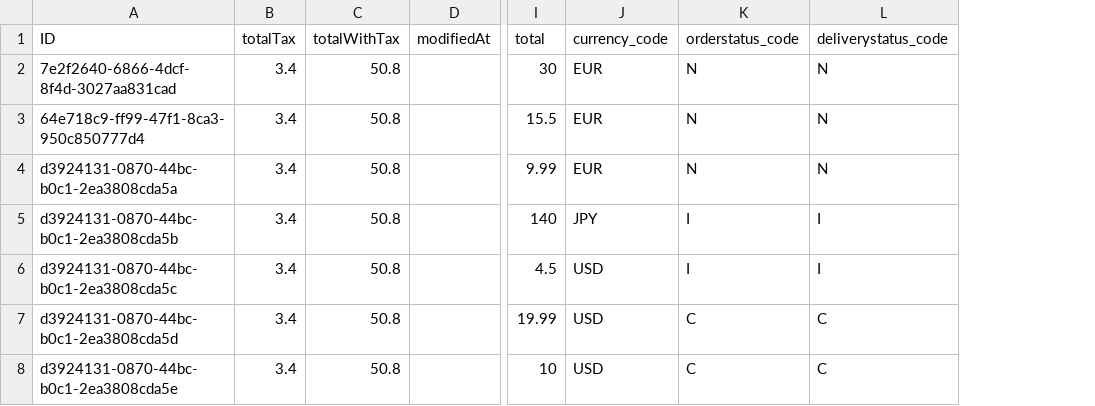
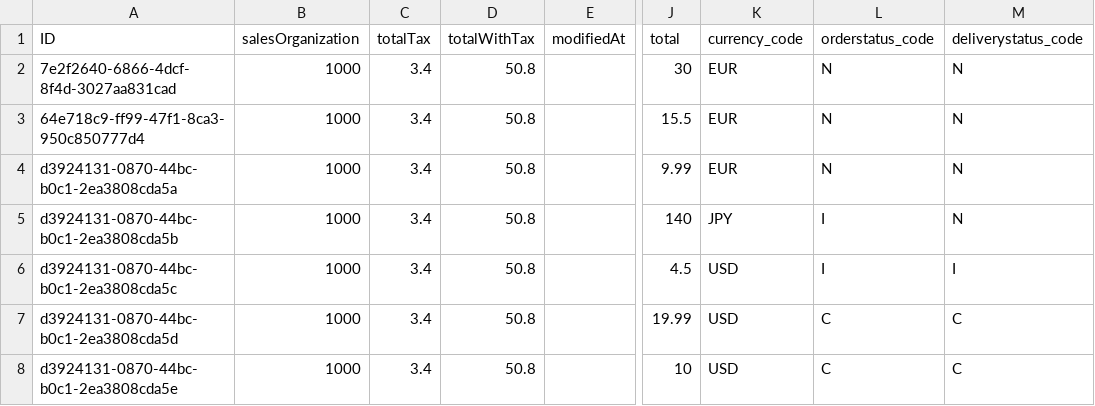
Before and after one commit to gregorwolf/bookshop-demo, a CSV file: db/csv/my.bookshop-Orders.csv, drawn as a sheet; only a part is shown, gaps mark what is left out; addresses are those after the commit; the diff names each change by its address in the sheet, - before the commit and + after, or states it on an @@ line.

Commit message:
add salesorg to Order and product to Item

```diff
--- a/db/csv/my.bookshop-Orders.csv
+++ b/db/csv/my.bookshop-Orders.csv
+column B (salesOrganization), rows 2-8: all 1000
-M5 (deliverystatus_code): I
+M5 (deliverystatus_code): N
```
Also changed, not shown: db/csv/my.bookshop-OrderItems.csv, 6 other files.
